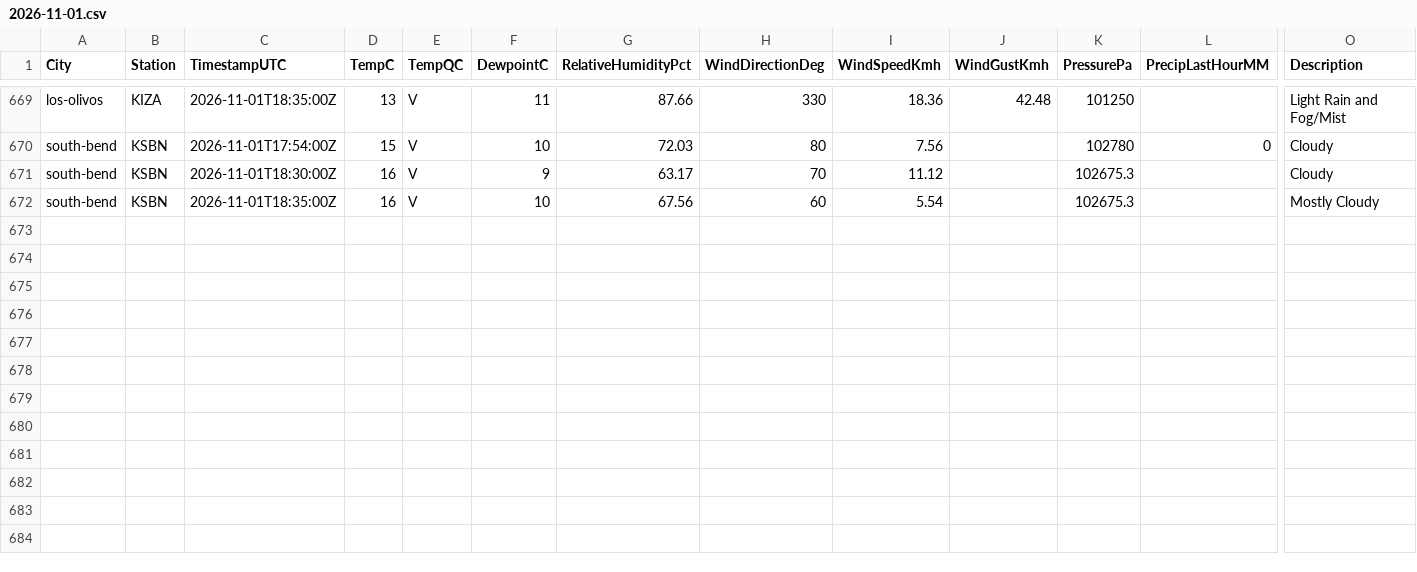
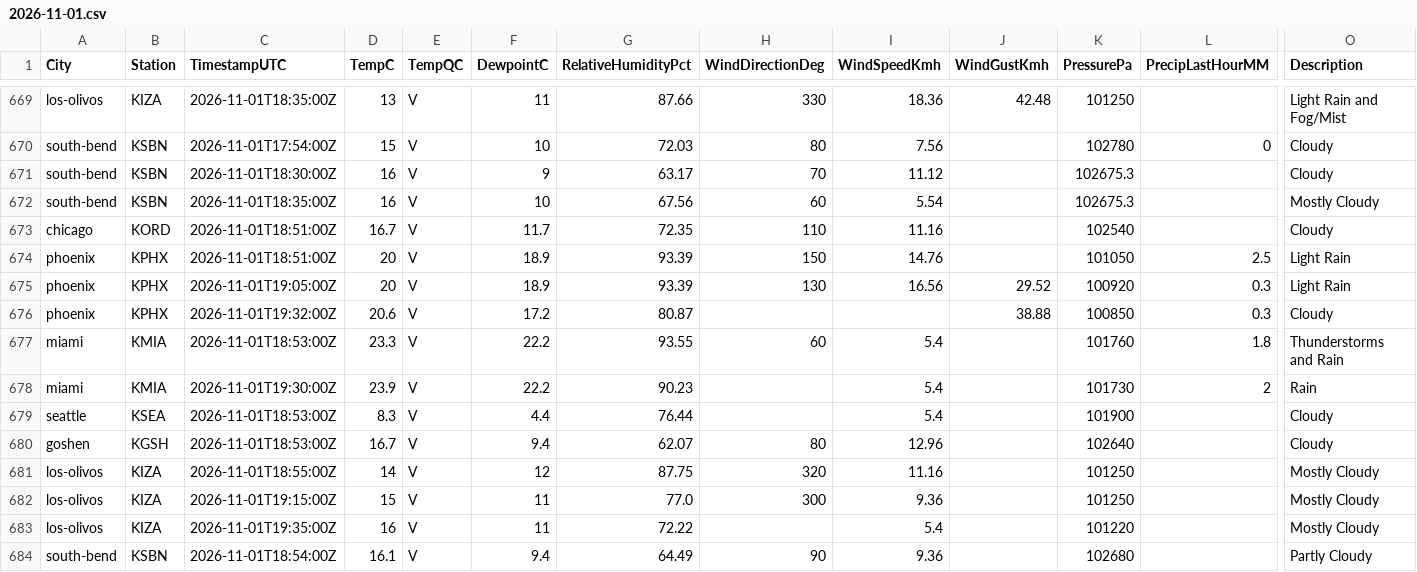
Before and after one commit to shawn-nafziger/weather-live, a CSV file: archive/observations/2026/11/2026-11-01.csv, drawn as a sheet; only a part is shown, gaps mark what is left out; rows hold the shown columns only; the diff names each change by its address in the sheet, - before the commit and + after, or states it on an @@ line.

```diff
--- a/archive/observations/2026/11/2026-11-01.csv
+++ b/archive/observations/2026/11/2026-11-01.csv
+row 673: chicago | KORD | 2026-11-01T18:51:00Z | 16.7 | V | 11.7 | 72.35 | 110 | 11.16 |  | 102540 |  | Cloudy
+row 674: phoenix | KPHX | 2026-11-01T18:51:00Z | 20 | V | 18.9 | 93.39 | 150 | 14.76 |  | 101050 | 2.5 | Light Rain
+row 675: phoenix | KPHX | 2026-11-01T19:05:00Z | 20 | V | 18.9 | 93.39 | 130 | 16.56 | 29.52 | 100920 | 0.3 | Light Rain
+row 676: phoenix | KPHX | 2026-11-01T19:32:00Z | 20.6 | V | 17.2 | 80.87 |  |  | 38.88 | 100850 | 0.3 | Cloudy
+row 677: miami | KMIA | 2026-11-01T18:53:00Z | 23.3 | V | 22.2 | 93.55 | 60 | 5.4 |  | 101760 | 1.8 | Thunderstorms and Rain
+row 678: miami | KMIA | 2026-11-01T19:30:00Z | 23.9 | V | 22.2 | 90.23 |  | 5.4 |  | 101730 | 2 | Rain
+row 679: seattle | KSEA | 2026-11-01T18:53:00Z | 8.3 | V | 4.4 | 76.44 |  | 5.4 |  | 101900 |  | Cloudy
+row 680: goshen | KGSH | 2026-11-01T18:53:00Z | 16.7 | V | 9.4 | 62.07 | 80 | 12.96 |  | 102640 |  | Cloudy
+row 681: los-olivos | KIZA | 2026-11-01T18:55:00Z | 14 | V | 12 | 87.75 | 320 | 11.16 |  | 101250 |  | Mostly Cloudy
+row 682: los-olivos | KIZA | 2026-11-01T19:15:00Z | 15 | V | 11 | 77.0 | 300 | 9.36 |  | 101250 |  | Mostly Cloudy
+row 683: los-olivos | KIZA | 2026-11-01T19:35:00Z | 16 | V | 11 | 72.22 |  | 5.4 |  | 101220 |  | Mostly Cloudy
+row 684: south-bend | KSBN | 2026-11-01T18:54:00Z | 16.1 | V | 9.4 | 64.49 | 90 | 9.36 |  | 102680 |  | Partly Cloudy
```
Also changed, not shown: 9 other files.
